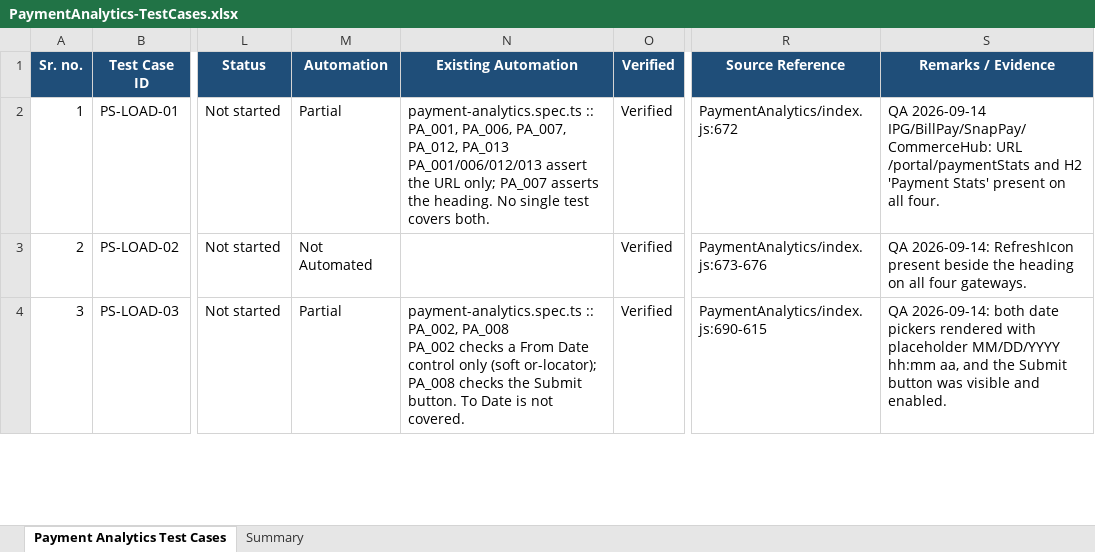
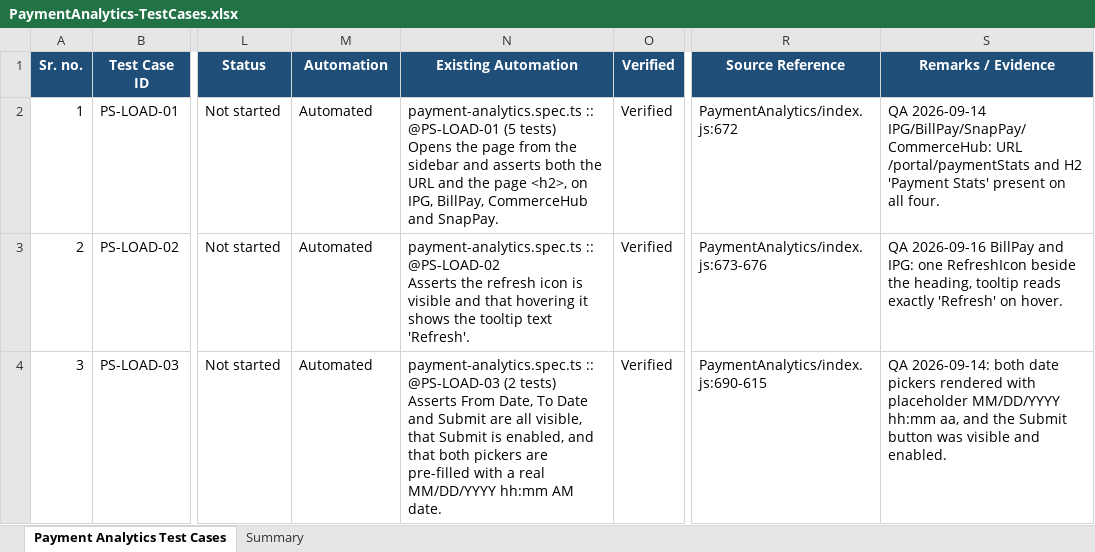
Before and after one commit to ramamurari-Tilli/Designs, an Excel workbook: PaymentAnalytics-TestCases.xlsx, sheet Payment Analytics Test Cases, drawn as a sheet; only a part is shown, gaps mark what is left out; values as stored, in another font and other column widths than the file's, no borders; ↵ is a line break in a cell; the diff covers the shown part only; the diff names each change by its address in the sheet, - before the commit and + after, or states it on an @@ line.

Commit message:
Payment Stats: automate S1-S3, and check on screen instead of in DevTools
46 of the 155 cases are now automated, up from 19.

Newly covered: PS-LOAD-02 and 04-10, the whole PS-DATE block, and all eight
PS-SUB cases. Page load, date range, and submit/refresh are complete.

Manual steps rewritten to be judged from the page rather than the Network tab.
The refresh icon beside the heading spins while a request is in flight and stays
still when none was sent, so it answers both 'did it fetch?' and 'did it
correctly not fetch?'. Eleven cases no longer need DevTools at all. Three still
do - PS-LOAD-06, PS-SUB-08 and PT-LOAD-07 - because their parameter is never
displayed and leaves no visible trace; each now says so.

Corrections found by running the cases against QA:

  PS-SUB-01/04  it is the FIRST click after page load that is swallowed, not
                Submit in general. A second click works, and no date edit is
                needed. Priority dropped to Low - skipping an identical query
                is defensible, the impact is one ignored click.
  PS-DATE-03    a future month cannot be opened at all; the forward arrow is
                disabled. Stricter than the case assumed.
  PS-DATE-09    invalid text is not rejected, it is silently rewritten to a
                different valid date. Raised as a usability defect.
  PS-SUB-03     refresh restores a rolling 30-day window, not the 1st of last
                month - the same wording error already fixed in PS-LOAD-04.

New defects recorded: PS-LOAD-10 (switching sub-merchant leaves the previous
sub-merchant's figures on screen), PS-SUB-02 (the disabled prop is commented out
at index.js:606), PS-SUB-08 (clientRequestId hardcoded), PS-DATE-02 (future
dates rejected with no message at all, unlike an inverted range).

PS-SUB-01, PS-SUB-04 and PS-LOAD-10 share one root cause: a handler clears
Isdateset and then reads it on the next line, before React has applied it.
One fix clears all three.

```diff
--- a/PaymentAnalytics-TestCases.xlsx (sheet Payment Analytics Test Cases)
+++ b/PaymentAnalytics-TestCases.xlsx (sheet Payment Analytics Test Cases)
-M2 (Automation): Partial
+M2 (Automation): Automated
-N2 (Existing Automation): payment-analytics.spec.ts :: PA_001, PA_006, PA_007, PA_012, PA_013 ↵ PA_001/006/012/013 assert the URL only; PA_007 asserts the heading. No single test covers both.
+N2 (Existing Automation): payment-analytics.spec.ts :: @PS-LOAD-01 (5 tests) ↵ Opens the page from the sidebar and asserts both the URL and the page <h2>, on IPG, BillPay, CommerceHub and SnapPay.
-M3 (Automation): Not Automated
+M3 (Automation): Automated
-N3 (Existing Automation): (empty)
+N3 (Existing Automation): payment-analytics.spec.ts :: @PS-LOAD-02 ↵ Asserts the refresh icon is visible and that hovering it shows the tooltip text 'Refresh'.
-S3 (Remarks / Evidence): QA 2026-09-14: RefreshIcon present beside the heading on all four gateways.
+S3 (Remarks / Evidence): QA 2026-09-16 BillPay and IPG: one RefreshIcon beside the heading, tooltip reads exactly 'Refresh' on hover.
-M4 (Automation): Partial
+M4 (Automation): Automated
-N4 (Existing Automation): payment-analytics.spec.ts :: PA_002, PA_008 ↵ PA_002 checks a From Date control only (soft or-locator); PA_008 checks the Submit button. To Date is not covered.
+N4 (Existing Automation): payment-analytics.spec.ts :: @PS-LOAD-03 (2 tests) ↵ Asserts From Date, To Date and Submit are all visible, that Submit is enabled, and that both pickers are pre-filled with a real MM/DD/YYYY hh:mm AM date.
```
Also changed, not shown: 154 edited cells elsewhere in this sheet, sheet Summary.
